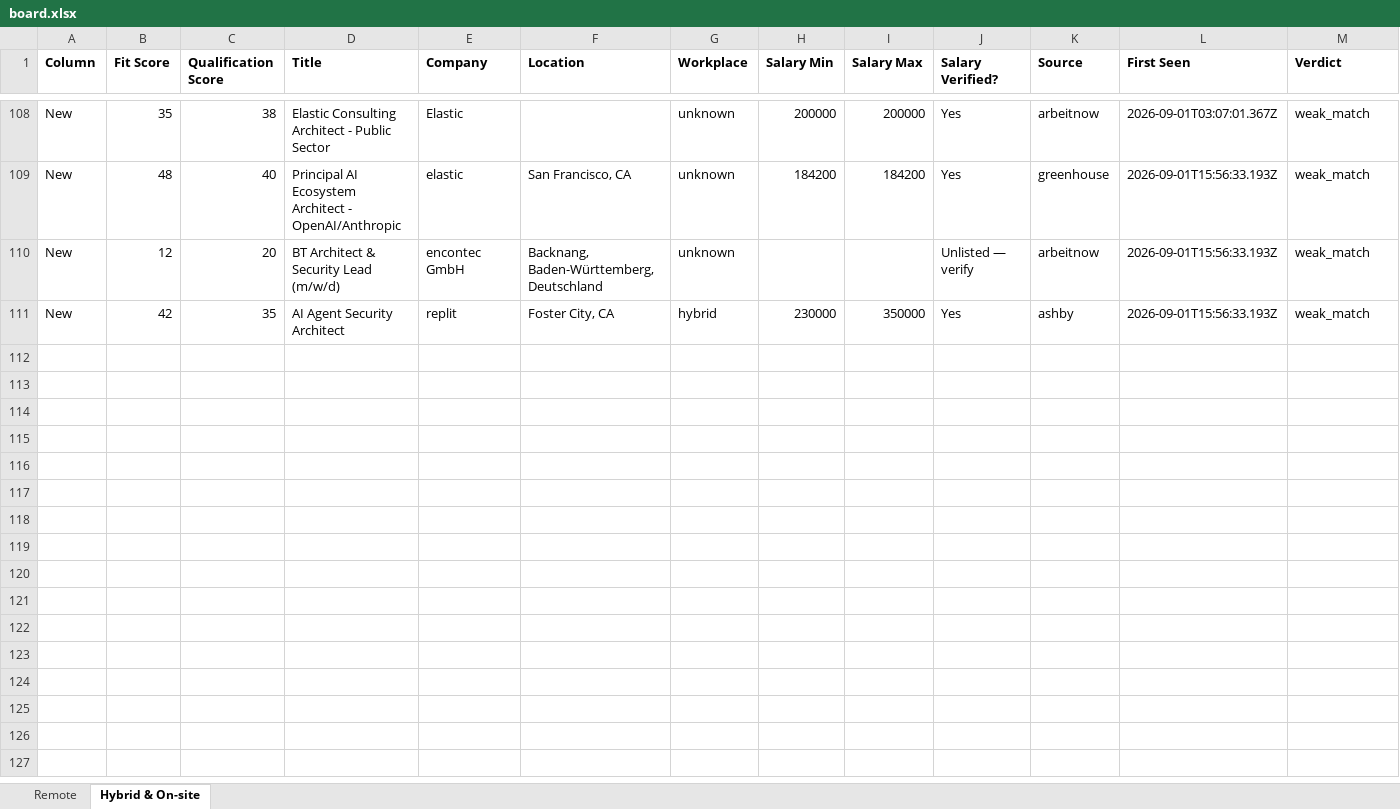
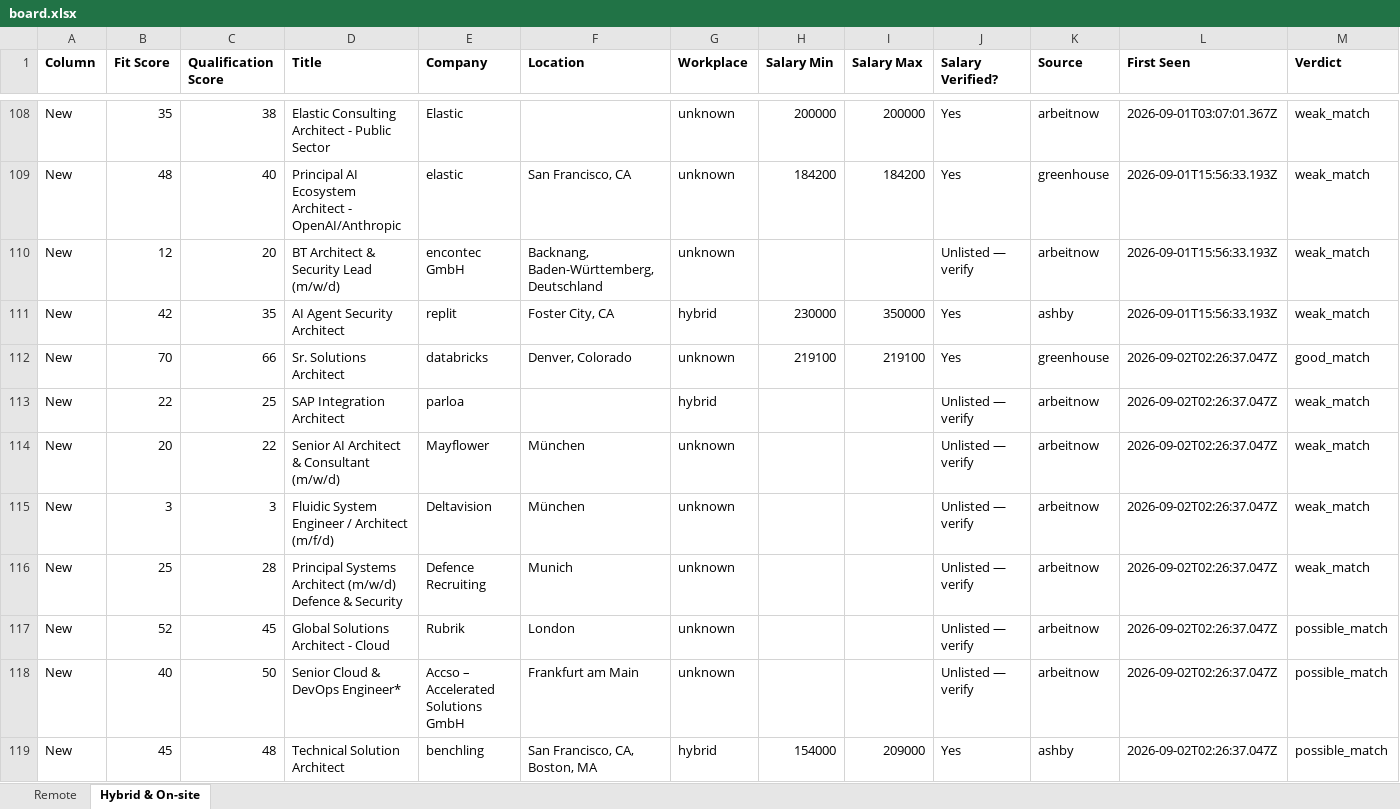
Before and after one commit to naijadamus/goodfela.com, an Excel workbook: hunt/board.xlsx, sheet Hybrid & On-site, drawn as a sheet; only a part is shown, gaps mark what is left out; values as stored, in another font and other column widths than the file's, no borders; rows hold the shown columns only; the diff names each change by its address in the sheet, - before the commit and + after, or states it on an @@ line.

```diff
--- a/hunt/board.xlsx (sheet Hybrid & On-site)
+++ b/hunt/board.xlsx (sheet Hybrid & On-site)
+row 112: New | 70 | 66 | Sr. Solutions Architect | databricks | Denver, Colorado | unknown | 219100 | 219100 | Yes | greenhouse | 2026-09-02T02:26:37.047Z | good_match
+row 113: New | 22 | 25 | SAP Integration Architect | parloa |  | hybrid |  |  | Unlisted — verify | arbeitnow | 2026-09-02T02:26:37.047Z | weak_match
+row 114: New | 20 | 22 | Senior AI Architect & Consultant (m/w/d) | Mayflower | München | unknown |  |  | Unlisted — verify | arbeitnow | 2026-09-02T02:26:37.047Z | weak_match
+row 115: New | 3 | 3 | Fluidic System Engineer / Architect (m/f/d) | Deltavision | München | unknown |  |  | Unlisted — verify | arbeitnow | 2026-09-02T02:26:37.047Z | weak_match
+row 116: New | 25 | 28 | Principal Systems Architect (m/w/d) Defence & Security | Defence Recruiting | Munich | unknown |  |  | Unlisted — verify | arbeitnow | 2026-09-02T02:26:37.047Z | weak_match
+row 117: New | 52 | 45 | Global Solutions Architect - Cloud | Rubrik | London | unknown |  |  | Unlisted — verify | arbeitnow | 2026-09-02T02:26:37.047Z | possible_match
+row 118: New | 40 | 50 | Senior Cloud & DevOps Engineer* | Accso – Accelerated Solutions GmbH | Frankfurt am Main | unknown |  |  | Unlisted — verify | arbeitnow | 2026-09-02T02:26:37.047Z | possible_match
+row 119: New | 45 | 48 | Technical Solution Architect | benchling | San Francisco, CA, Boston, MA | hybrid | 154000 | 209000 | Yes | ashby | 2026-09-02T02:26:37.047Z | possible_match
```
Also changed, not shown: sheet Remote, 1 other file.
